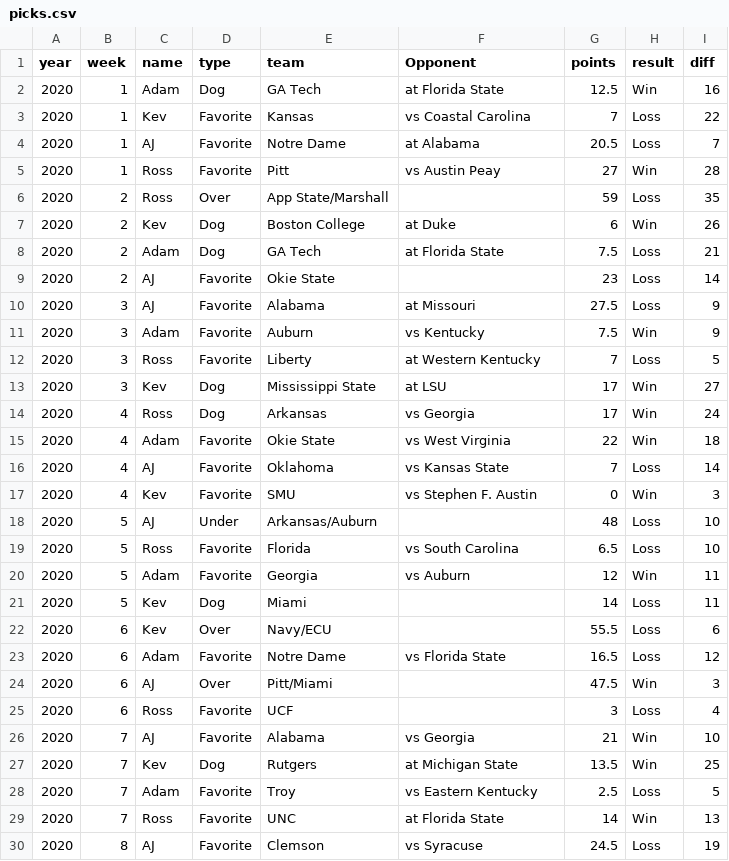
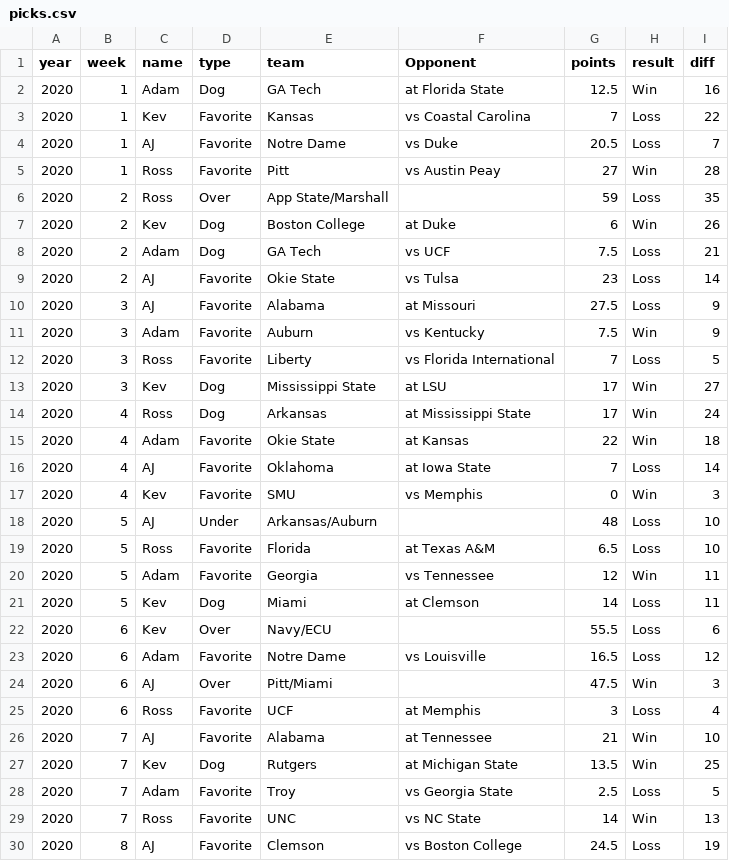
Before and after one commit to kevinjknudson/RBWR, a CSV file: picks.csv, drawn as a sheet; only a part is shown; the diff covers the shown part only.

Commit message:
Sync picks from sheet

```diff
--- a/picks.csv
+++ b/picks.csv
@@ -3,3 +3,3 @@ year,week,name,type,team,Opponent,points,result,diff
 2020,1,Kev,Favorite,Kansas,vs Coastal Carolina,7,Loss,22
-2020,1,AJ,Favorite,Notre Dame,at Alabama,20.5,Loss,7
+2020,1,AJ,Favorite,Notre Dame,vs Duke,20.5,Loss,7
 2020,1,Ross,Favorite,Pitt,vs Austin Peay,27,Win,28
@@ -7,24 +7,24 @@ year,week,name,type,team,Opponent,points,result,diff
 2020,2,Kev,Dog,Boston College,at Duke,6,Win,26
-2020,2,Adam,Dog,GA Tech,at Florida State,7.5,Loss,21
-2020,2,AJ,Favorite,Okie State,,23,Loss,14
+2020,2,Adam,Dog,GA Tech,vs UCF,7.5,Loss,21
+2020,2,AJ,Favorite,Okie State,vs Tulsa,23,Loss,14
 2020,3,AJ,Favorite,Alabama,at Missouri,27.5,Loss,9
 2020,3,Adam,Favorite,Auburn,vs Kentucky,7.5,Win,9
-2020,3,Ross,Favorite,Liberty,at Western Kentucky,7,Loss,5
+2020,3,Ross,Favorite,Liberty,vs Florida International,7,Loss,5
 2020,3,Kev,Dog,Mississippi State,at LSU,17,Win,27
-2020,4,Ross,Dog,Arkansas,vs Georgia,17,Win,24
-2020,4,Adam,Favorite,Okie State,vs West Virginia,22,Win,18
-2020,4,AJ,Favorite,Oklahoma,vs Kansas State,7,Loss,14
-2020,4,Kev,Favorite,SMU,vs Stephen F. Austin,0,Win,3
+2020,4,Ross,Dog,Arkansas,at Mississippi State,17,Win,24
+2020,4,Adam,Favorite,Okie State,at Kansas,22,Win,18
+2020,4,AJ,Favorite,Oklahoma,at Iowa State,7,Loss,14
+2020,4,Kev,Favorite,SMU,vs Memphis,0,Win,3
 2020,5,AJ,Under,Arkansas/Auburn,,48,Loss,10
-2020,5,Ross,Favorite,Florida,vs South Carolina,6.5,Loss,10
-2020,5,Adam,Favorite,Georgia,vs Auburn,12,Win,11
-2020,5,Kev,Dog,Miami,,14,Loss,11
+2020,5,Ross,Favorite,Florida,at Texas A&M,6.5,Loss,10
+2020,5,Adam,Favorite,Georgia,vs Tennessee,12,Win,11
+2020,5,Kev,Dog,Miami,at Clemson,14,Loss,11
 2020,6,Kev,Over,Navy/ECU,,55.5,Loss,6
-2020,6,Adam,Favorite,Notre Dame,vs Florida State,16.5,Loss,12
+2020,6,Adam,Favorite,Notre Dame,vs Louisville,16.5,Loss,12
 2020,6,AJ,Over,Pitt/Miami,,47.5,Win,3
-2020,6,Ross,Favorite,UCF,,3,Loss,4
-2020,7,AJ,Favorite,Alabama,vs Georgia,21,Win,10
+2020,6,Ross,Favorite,UCF,at Memphis,3,Loss,4
+2020,7,AJ,Favorite,Alabama,at Tennessee,21,Win,10
 2020,7,Kev,Dog,Rutgers,at Michigan State,13.5,Win,25
-2020,7,Adam,Favorite,Troy,vs Eastern Kentucky,2.5,Loss,5
-2020,7,Ross,Favorite,UNC,at Florida State,14,Win,13
-2020,8,AJ,Favorite,Clemson,vs Syracuse,24.5,Loss,19
+2020,7,Adam,Favorite,Troy,vs Georgia State,2.5,Loss,5
+2020,7,Ross,Favorite,UNC,vs NC State,14,Win,13
+2020,8,AJ,Favorite,Clemson,vs Boston College,24.5,Loss,19
```
Also changed, not shown: 61 edited cells elsewhere in this file.
